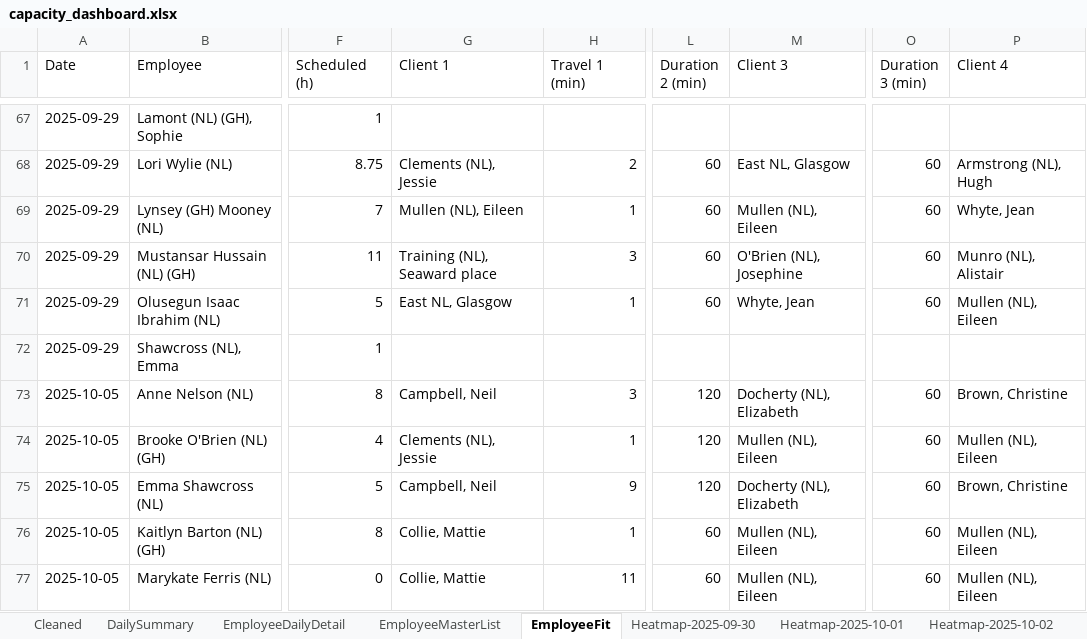
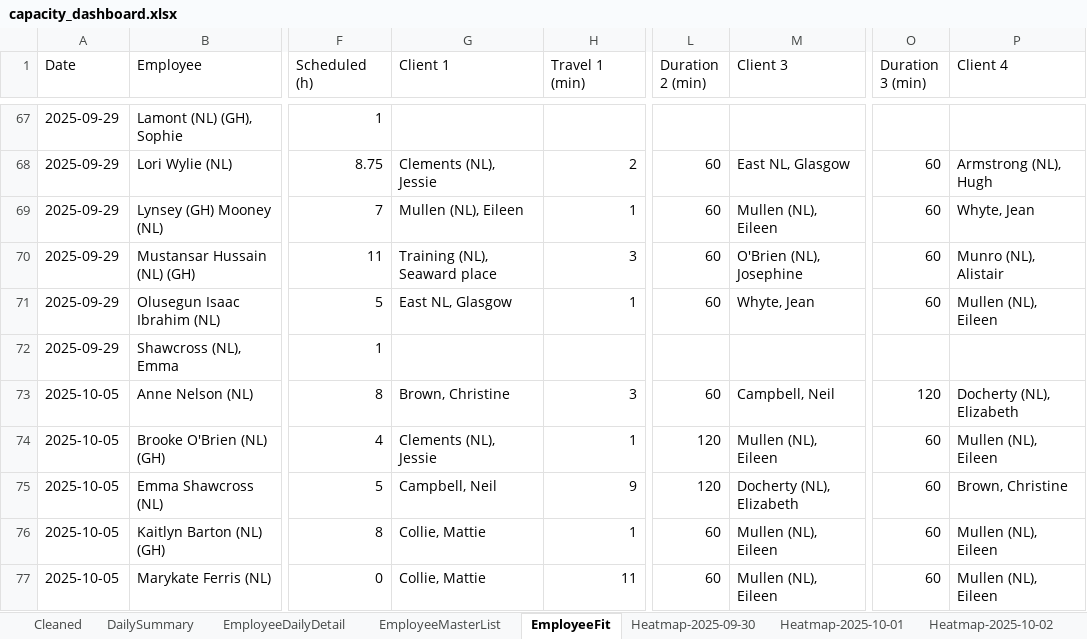
Before and after one commit to Mustansar-tech/CareCapacity, an Excel workbook: capacity_dashboard.xlsx, sheet EmployeeFit, drawn as a sheet; only a part is shown, gaps mark what is left out; values as stored, in another font and other column widths than the file's, no borders; the diff covers the shown part only; the diff names each change by its address in the sheet, - before the commit and + after, or states it on an @@ line.

```diff
--- a/capacity_dashboard.xlsx (sheet EmployeeFit)
+++ b/capacity_dashboard.xlsx (sheet EmployeeFit)
-G73 (Client 1): Campbell, Neil
+G73 (Client 1): Brown, Christine
-L73 (Duration 2 (min)): 120
+L73 (Duration 2 (min)): 60
-M73 (Client 3): Docherty (NL), Elizabeth
+M73 (Client 3): Campbell, Neil
-O73 (Duration 3 (min)): 60
+O73 (Duration 3 (min)): 120
-P73 (Client 4): Brown, Christine
+P73 (Client 4): Docherty (NL), Elizabeth
```
Also changed, not shown: 38 edited cells elsewhere in this sheet, sheet Heatmap-2025-10-05, sheet Heatmap-2025-10-04, sheet Heatmap-2025-09-29, sheet Heatmap-2025-09-30, sheet Heatmap-2025-10-02, sheet Heatmap-2025-10-03, 1 more sheet, 2 other files.
